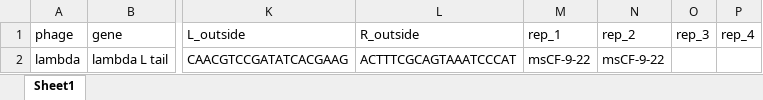
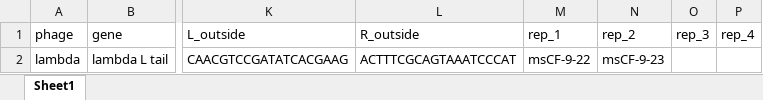
Before and after one commit to Shipman-Lab/Multiplexed_Phage_Recombitrons, an Excel workbook: file_key.xlsx, sheet Sheet1, drawn as a sheet; only a part is shown, gaps mark what is left out; values as stored, in another font and other column widths than the file's, no borders; the diff names each change by its address in the sheet, - before the commit and + after, or states it on an @@ line.

Commit message:
msCF-9 typo in file key

```diff
--- a/file_key.xlsx (sheet Sheet1)
+++ b/file_key.xlsx (sheet Sheet1)
-N2 (rep_2): msCF-9-22
+N2 (rep_2): msCF-9-23
```
